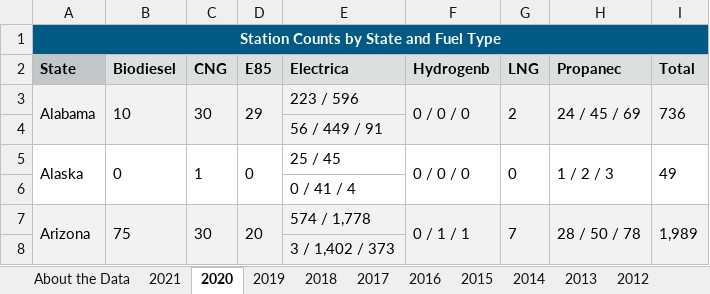
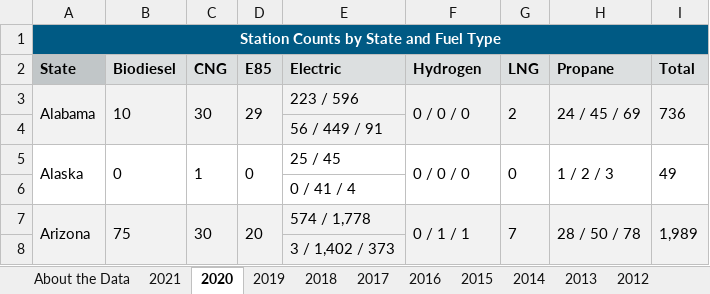
Before and after one commit to omanofx/portfolio, an Excel workbook: data_wrangling/historical_station_counts_by_state_2007_2021_normalizado.xlsx, sheet 2020, drawn as a sheet; only a part is shown; values as stored, in another font and other column widths than the file's, no borders; the diff names each change by its address in the sheet, - before the commit and + after, or states it on an @@ line.

```diff
--- a/data_wrangling/historical_station_counts_by_state_2007_2021_normalizado.xlsx (sheet 2020)
+++ b/data_wrangling/historical_station_counts_by_state_2007_2021_normalizado.xlsx (sheet 2020)
-E2: Electrica
+E2: Electric
-F2: Hydrogenb
+F2: Hydrogen
-H2: Propanec
+H2: Propane
```
Also changed, not shown: sheet 2021.
